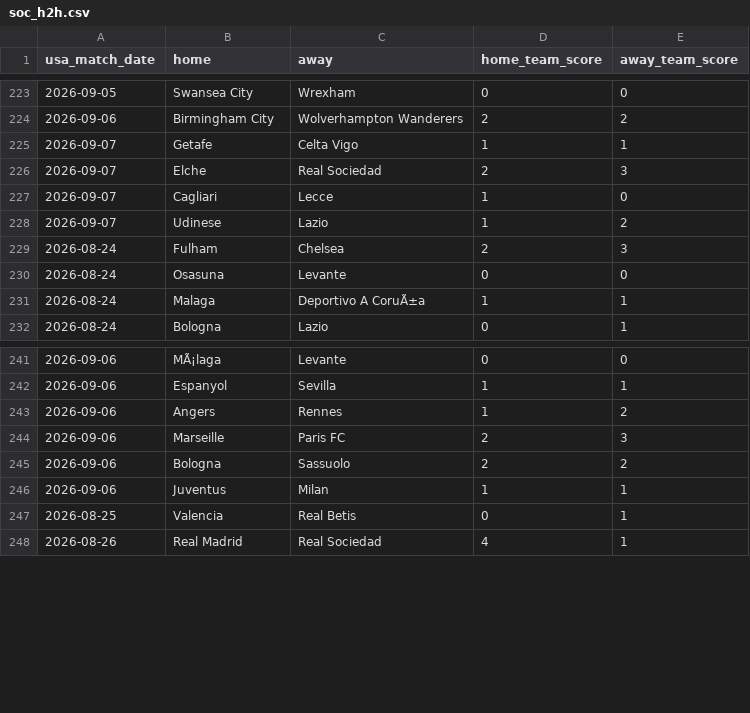
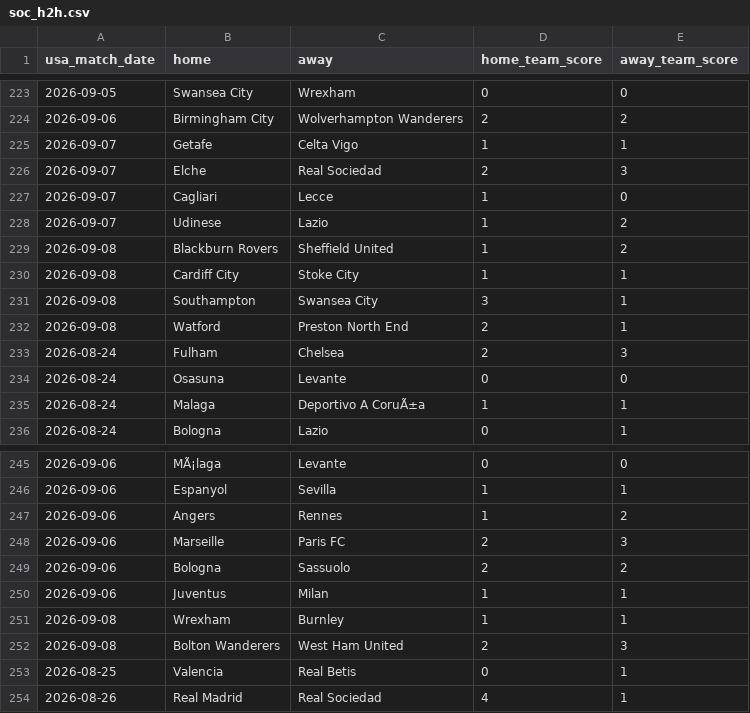
Before and after one commit to danielcappello/splitVault, a CSV file: soc_h2h.csv, drawn as a sheet; only a part is shown, gaps mark what is left out; the diff names each change by its address in the sheet, - before the commit and + after, or states it on an @@ line.

```diff
--- a/soc_h2h.csv
+++ b/soc_h2h.csv
+row 229: 2026-09-08 | Blackburn Rovers | Sheffield United | 1 | 2
+row 230: 2026-09-08 | Cardiff City | Stoke City | 1 | 1
+row 231: 2026-09-08 | Southampton | Swansea City | 3 | 1
+row 232: 2026-09-08 | Watford | Preston North End | 2 | 1
+row 251: 2026-09-08 | Wrexham | Burnley | 1 | 1
+row 252: 2026-09-08 | Bolton Wanderers | West Ham United | 2 | 3
```
Also changed, not shown: soc_splits.csv.
